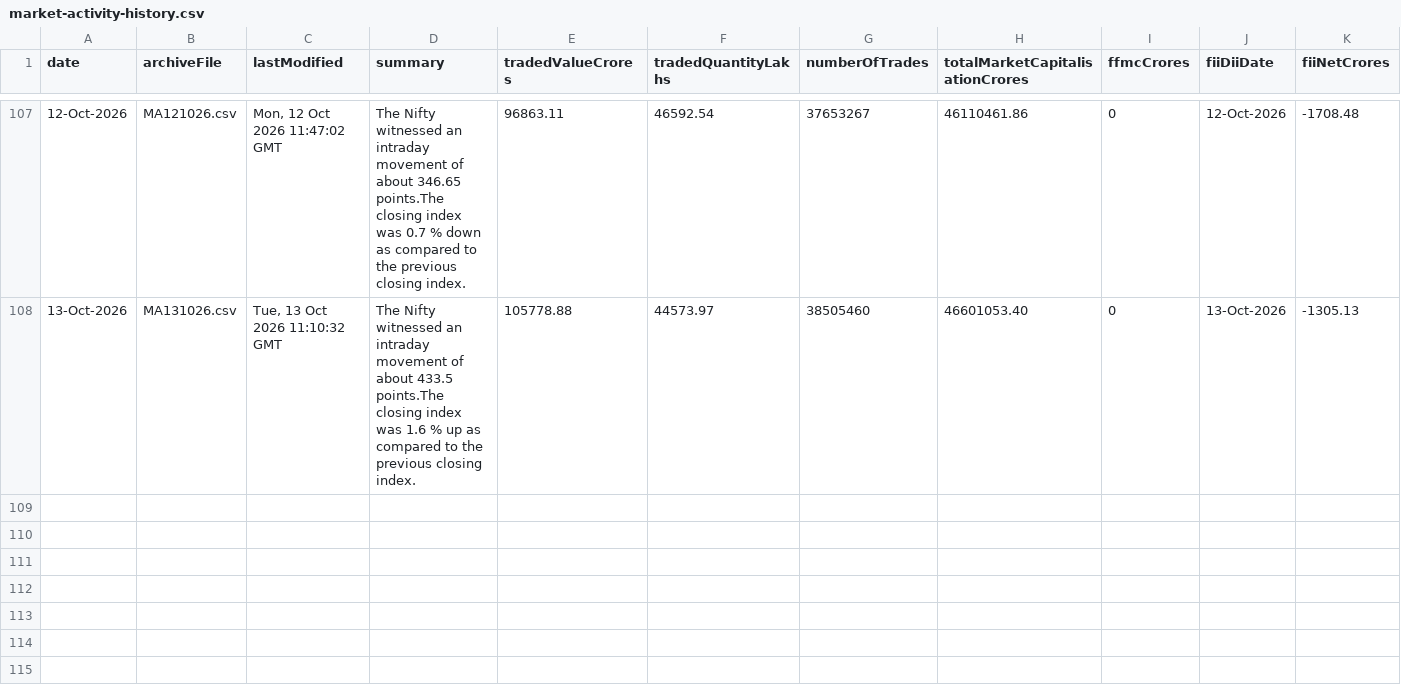
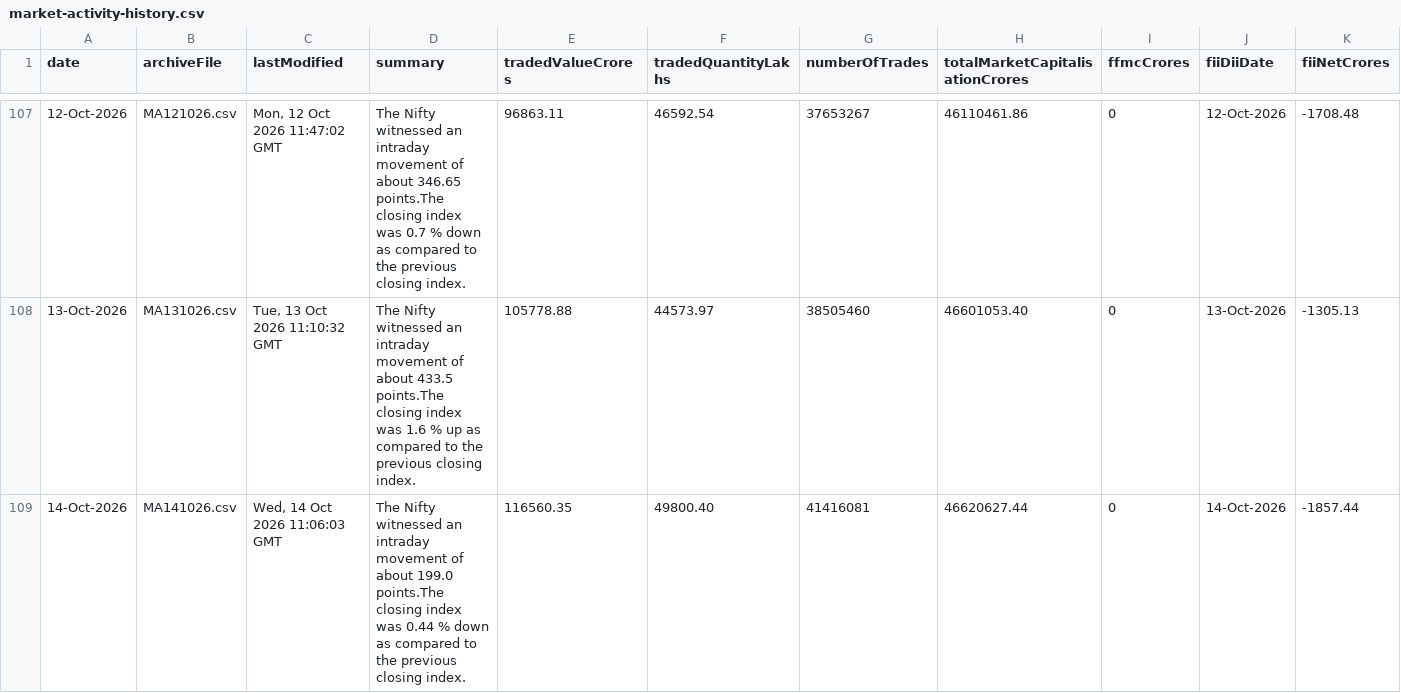
Before and after one commit to shivaraj-arch/niftyanalytica, a CSV file: data/market-activity-history.csv, drawn as a sheet; only a part is shown, gaps mark what is left out; rows hold the shown columns only; the diff names each change by its address in the sheet, - before the commit and + after, or states it on an @@ line.

```diff
--- a/data/market-activity-history.csv
+++ b/data/market-activity-history.csv
+row 109: 14-Oct-2026 | MA141026.csv | Wed, 14 Oct 2026 11:06:03 GMT | The Nifty witnessed an intraday movement of about 199.0 points.The closing index was 0.44 % down as compared to the previous closing index. | 116560.35 | 49800.40 | 41416081 | 46620627.44 | 0 | 14-Oct-2026 | -1857.44
```
Also changed, not shown: data/index-summary-history.csv, 2 other files.
